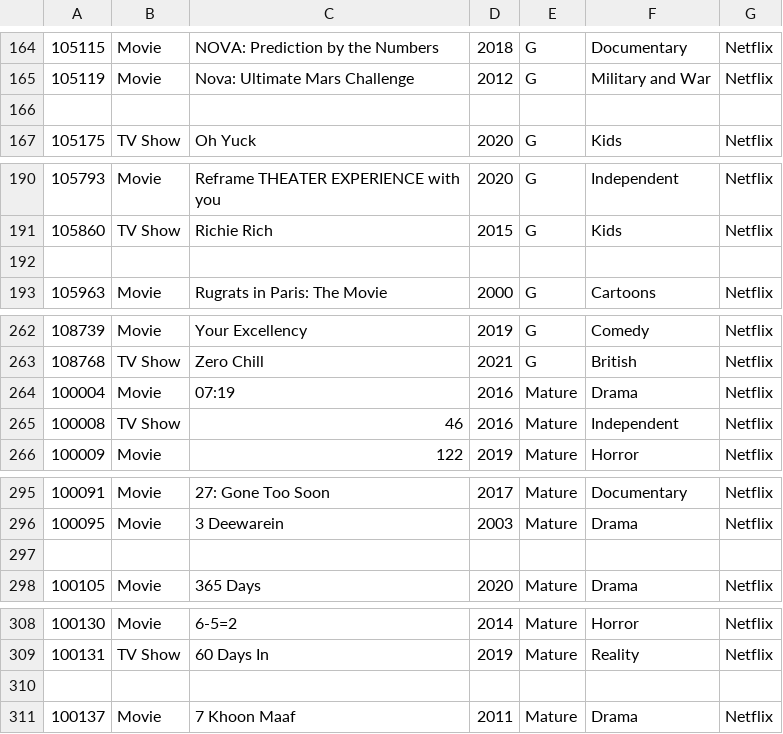
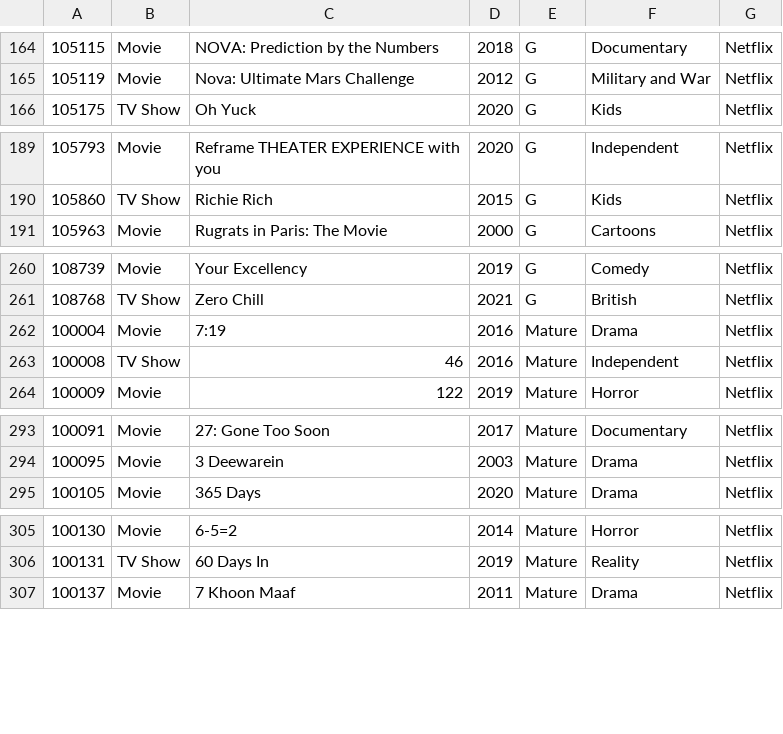
Before and after one commit to Ziad2109/Group-Project, a CSV file: src/application/Netflix.csv, drawn as a sheet; only a part is shown, gaps mark what is left out; the diff covers the shown part only.

```diff
--- a/src/application/Netflix.csv
+++ b/src/application/Netflix.csv
@@ -165,3 +165,2 @@
 105119,Movie,Nova: Ultimate Mars Challenge,2012,G,Military and War,Netflix,
-,,,,,,,
 105175,TV Show,Oh Yuck,2020,G,Kids,Netflix,
@@ -191,3 +190,2 @@
 105860,TV Show,Richie Rich,2015,G,Kids,Netflix,
-,,,,,,,
 105963,Movie,Rugrats in Paris: The Movie,2000,G,Cartoons,Netflix,
@@ -263,3 +261,3 @@
 108768,TV Show,Zero Chill,2021,G,British,Netflix,
-100004,Movie,07:19,2016,Mature,Drama,Netflix,
+100004,Movie,7:19,2016,Mature,Drama,Netflix,
 100008,TV Show,46,2016,Mature,Independent,Netflix,
@@ -296,3 +294,2 @@
 100095,Movie,3 Deewarein,2003,Mature,Drama,Netflix,
-,,,,,,,
 100105,Movie,365 Days,2020,Mature,Drama,Netflix,
@@ -309,3 +306,2 @@
 100131,TV Show,60 Days In,2019,Mature,Reality,Netflix,
-,,,,,,,
 100137,Movie,7 Khoon Maaf,2011,Mature,Drama,Netflix,
```
Also changed, not shown: 4 removed rows elsewhere in this file, 2 other files.
